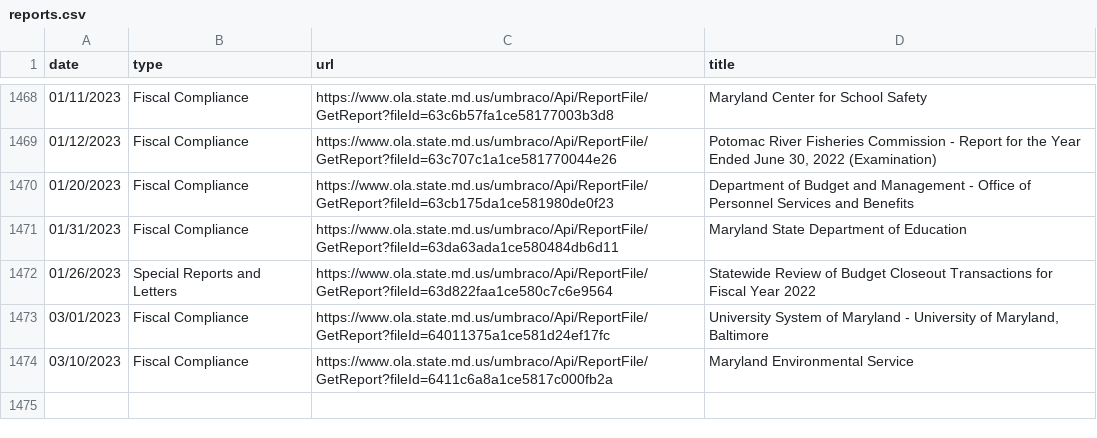
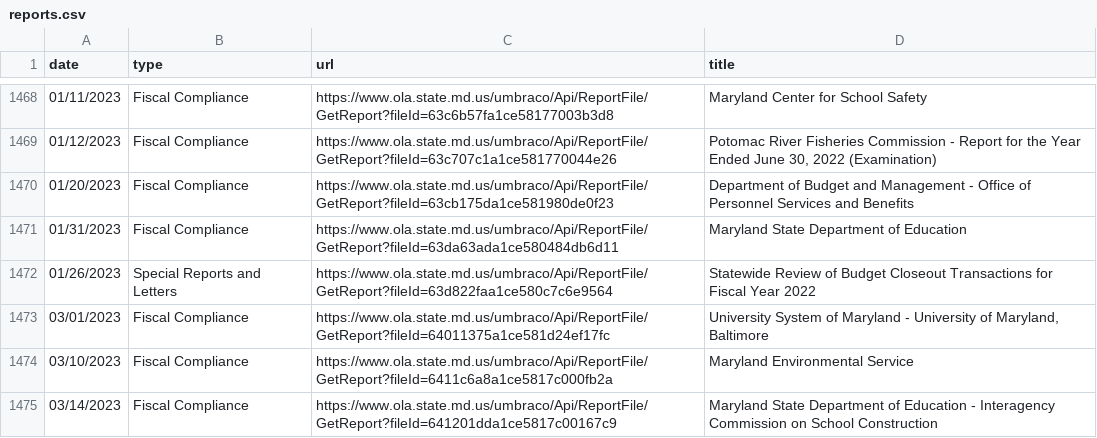
Before and after one commit to amandavhernan/first_web_scraper, a CSV file: reports.csv, drawn as a sheet; only a part is shown, gaps mark what is left out; the diff names each change by its address in the sheet, - before the commit and + after, or states it on an @@ line.

```diff
--- a/reports.csv
+++ b/reports.csv
+row 1475: 03/14/2023 | Fiscal Compliance | https://www.ola.state.md.us/umbraco/Api/ReportFile/GetReport?fileId=641201dda1ce5817c00167c9 | Maryland State Department of Education - Interagency Commission on School Construction
```
